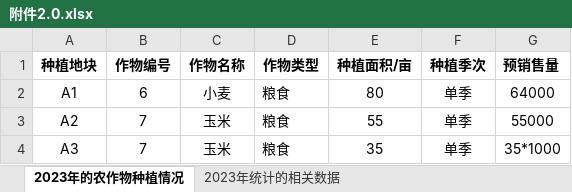
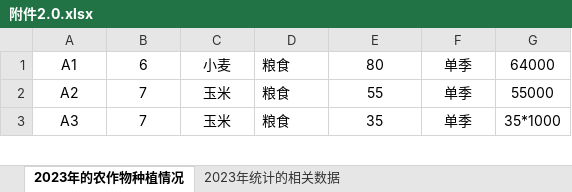
Before and after one commit to chalersgao/machine_learning, an Excel workbook: 附件2.0.xlsx, sheet 2023年的农作物种植情况, drawn as a sheet; only a part is shown; values as stored, in another font and other column widths than the file's, no borders; the diff names each change by its address in the sheet, - before the commit and + after, or states it on an @@ line.

```diff
--- a/附件2.0.xlsx (sheet 2023年的农作物种植情况)
+++ b/附件2.0.xlsx (sheet 2023年的农作物种植情况)
-row 1: 种植地块 | 作物编号 | 作物名称 | 作物类型 | 种植面积/亩 | 种植季次 | 预销售量
```
Also changed, not shown: 4 other files.
